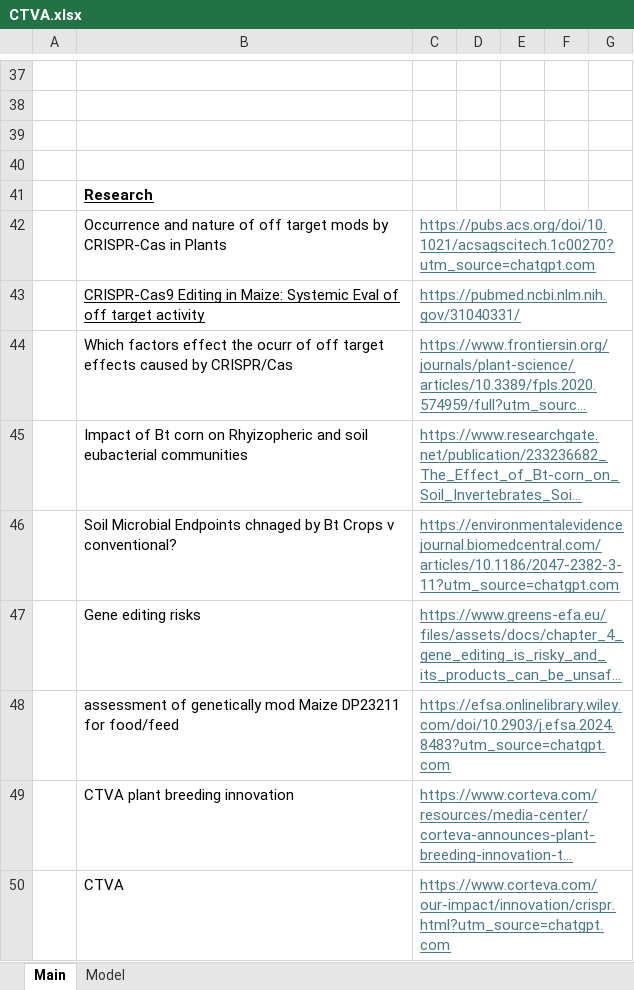
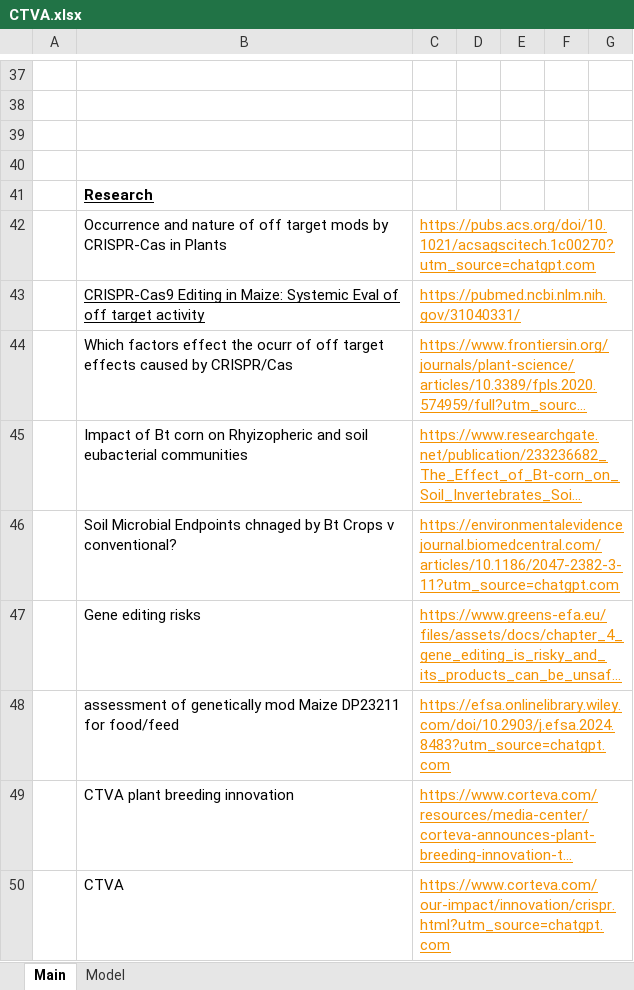
Before and after one commit to jameelbrannon/EQResearch, an Excel workbook: BasicMaterials/CTVA.xlsx, sheet Main, drawn as a sheet; only a part is shown, gaps mark what is left out; long unchanged cells end in …; values as stored, in another font and other column widths than the file's, no borders; the diff names each change by its address in the sheet, - before the commit and + after, or states it on an @@ line.

```diff
--- a/BasicMaterials/CTVA.xlsx (sheet Main)
+++ b/BasicMaterials/CTVA.xlsx (sheet Main)
-C42:C50 text colour: #467886
+C42:C50 text colour: #F49100
```
Also changed, not shown: sheet Model, hidden cells, charts or pictures.
